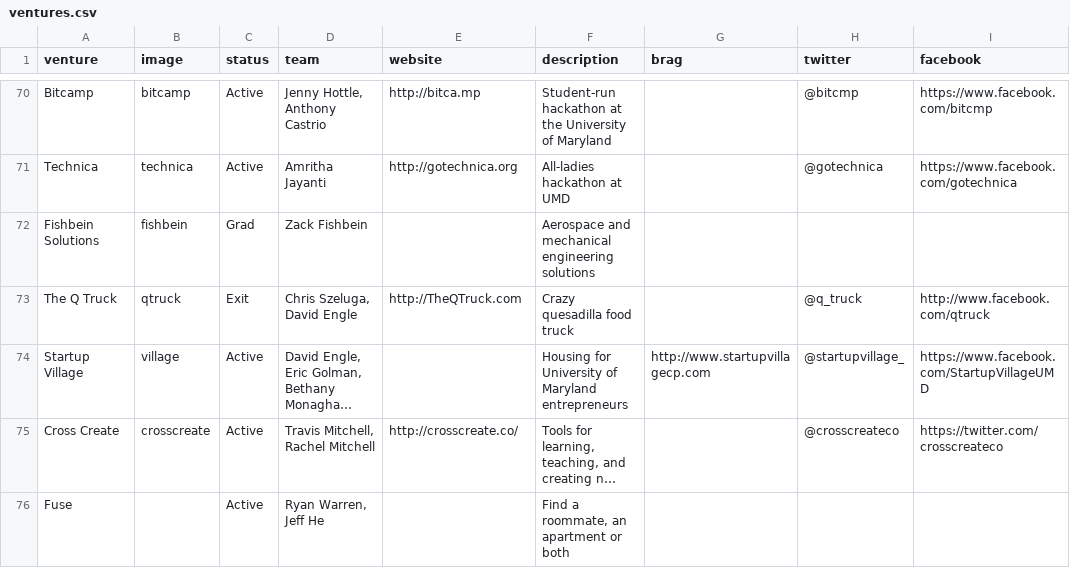
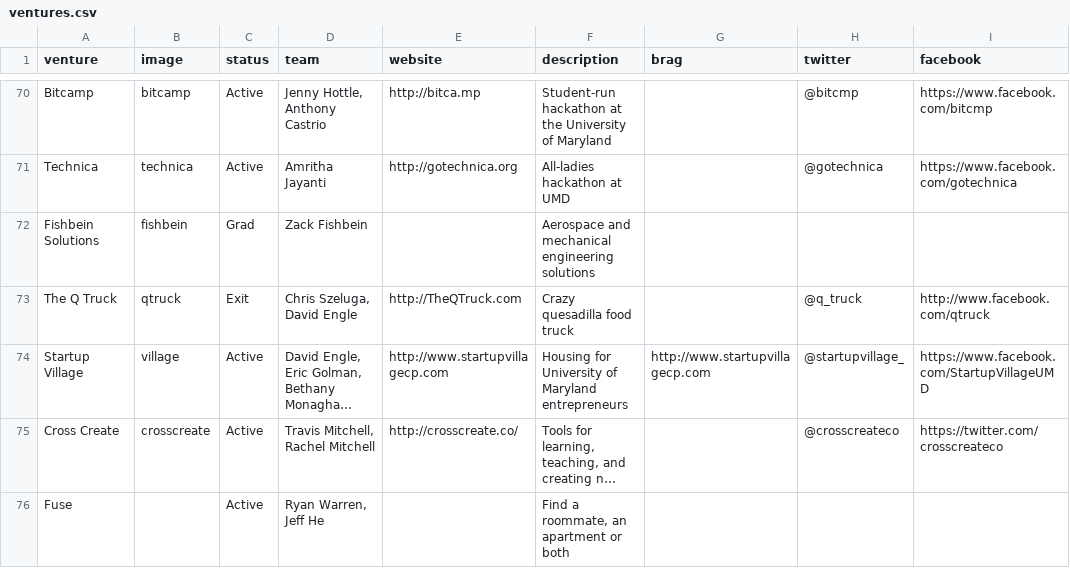
Before and after one commit to StartupShell/web-2017, a CSV file: _data/ventures.csv, drawn as a sheet; only a part is shown, gaps mark what is left out; long unchanged cells end in …; the diff names each change by its address in the sheet, - before the commit and + after, or states it on an @@ line.

Commit message:
add sv website [deploy: production]

```diff
--- a/_data/ventures.csv
+++ b/_data/ventures.csv
-E74 (website): (empty)
+E74 (website): http://www.startupvillagecp.com
```
